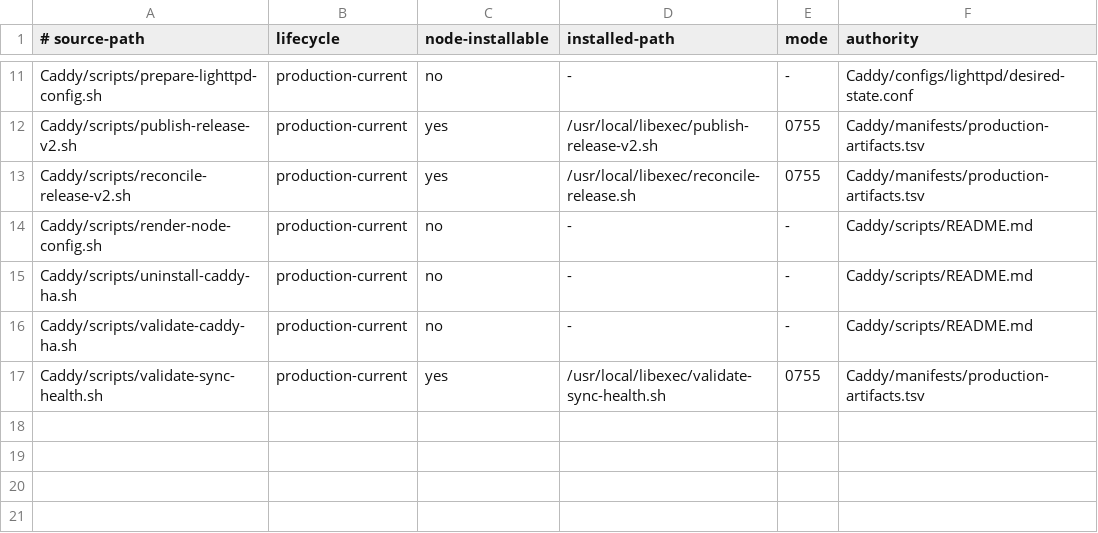
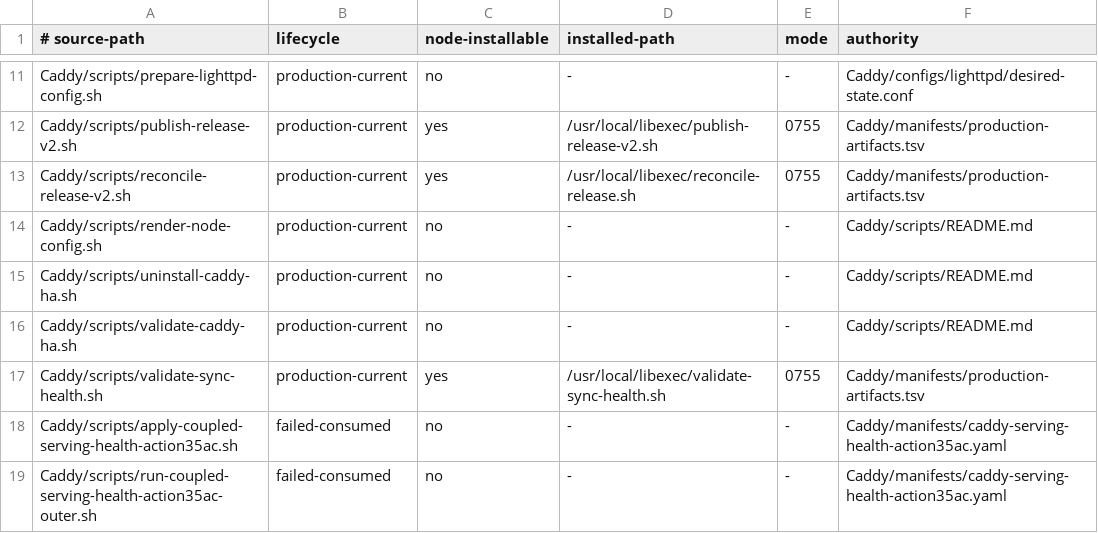
Before and after one commit to Racerx323/homelab-server-configs, a TSV file: Caddy/manifests/script-lifecycle.tsv, drawn as a sheet; only a part is shown, gaps mark what is left out; the diff names each change by its address in the sheet, - before the commit and + after, or states it on an @@ line.

Commit message:
archive failed-consumed Caddy Action 35ac

```diff
--- a/Caddy/manifests/script-lifecycle.tsv
+++ b/Caddy/manifests/script-lifecycle.tsv
+row 18: Caddy/scripts/apply-coupled-serving-health-action35ac.sh | failed-consumed | no | - | - | Caddy/manifests/caddy-serving-health-action35ac.yaml
+row 19: Caddy/scripts/run-coupled-serving-health-action35ac-outer.sh | failed-consumed | no | - | - | Caddy/manifests/caddy-serving-health-action35ac.yaml
```
Also changed, not shown: Caddy/manifests/manifest-lifecycle.tsv, Caddy/manifests/production-artifacts.tsv, 13 other files.
